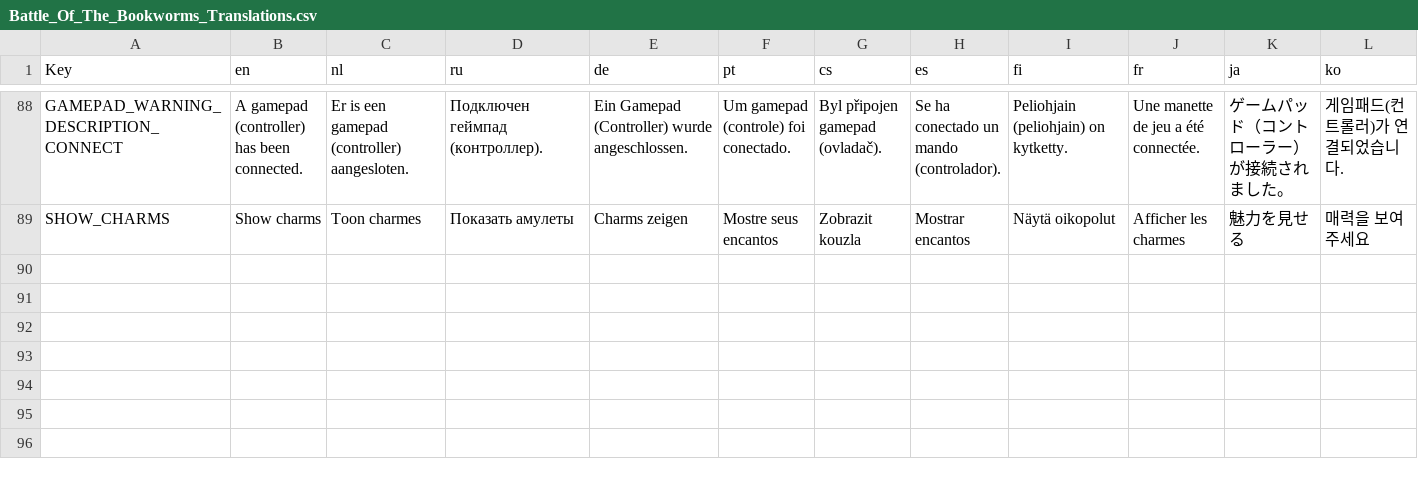
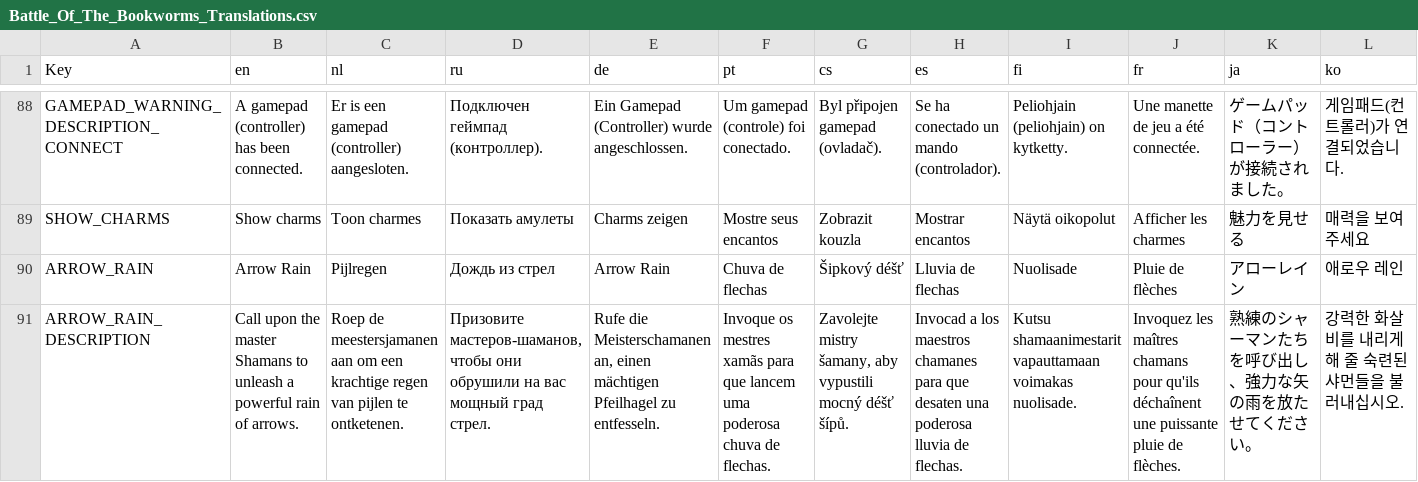
Before and after one commit to erikduss/BoTB, a CSV file: Translations/Battle_Of_The_Bookworms_Translations.csv, drawn as a sheet; only a part is shown, gaps mark what is left out; rows hold the shown columns only; the diff names each change by its address in the sheet, - before the commit and + after, or states it on an @@ line.

Commit message:
updated translation for age ability from age 2

```diff
--- a/Translations/Battle_Of_The_Bookworms_Translations.csv
+++ b/Translations/Battle_Of_The_Bookworms_Translations.csv
+row 90: ARROW_RAIN | Arrow Rain | Pijlregen | Дождь из стрел | Arrow Rain | Chuva de flechas | Šipkový déšť | Lluvia de flechas | Nuolisade | Pluie de flèches | アローレイン | 애로우 레인
+row 91: ARROW_RAIN_DESCRIPTION | Call upon the master Shamans to unleash a powerful rain of arrows. | Roep de meestersjamanen aan om een krachtige regen van pijlen te ontketenen. | Призовите мастеров-шаманов, чтобы они обрушили на вас мощный град стрел. | Rufe die Meisterschamanen an, einen mächtigen Pfeilhagel zu entfesseln. | Invoque os mestres xamãs para que lancem uma poderosa chuva de flechas. | Zavolejte mistry šamany, aby vypustili mocný déšť šípů. | Invocad a los maestros chamanes para que desaten una poderosa lluvia de flechas. | Kutsu shamaanimestarit vapauttamaan voimakas nuolisade. | Invoquez les maîtres chamans pour qu'ils déchaînent une puissante pluie de flèches. | 熟練のシャーマンたちを呼び出し、強力な矢の雨を放たせてください。 | 강력한 화살비를 내리게 해 줄 숙련된 샤먼들을 불러내십시오.
```
